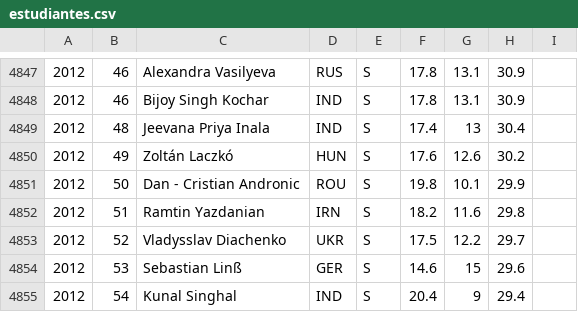
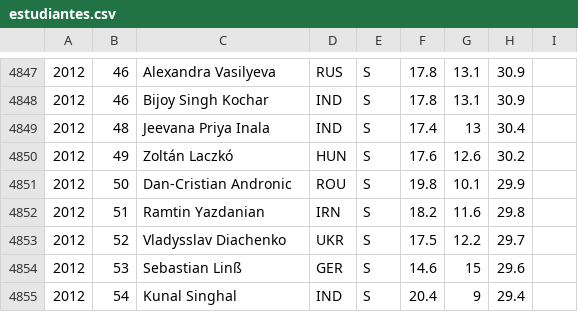
Before and after one commit to abeakkas/ipho-unofficial.org, a CSV file: search/estudiantes.csv, drawn as a sheet; only a part is shown, gaps mark what is left out; the diff names each change by its address in the sheet, - before the commit and + after, or states it on an @@ line.

```diff
--- a/search/estudiantes.csv
+++ b/search/estudiantes.csv
-C4851: Dan - Cristian Andronic
+C4851: Dan-Cristian Andronic
```
Also changed, not shown: src/database/estudiantes.csv, 14 other files.
